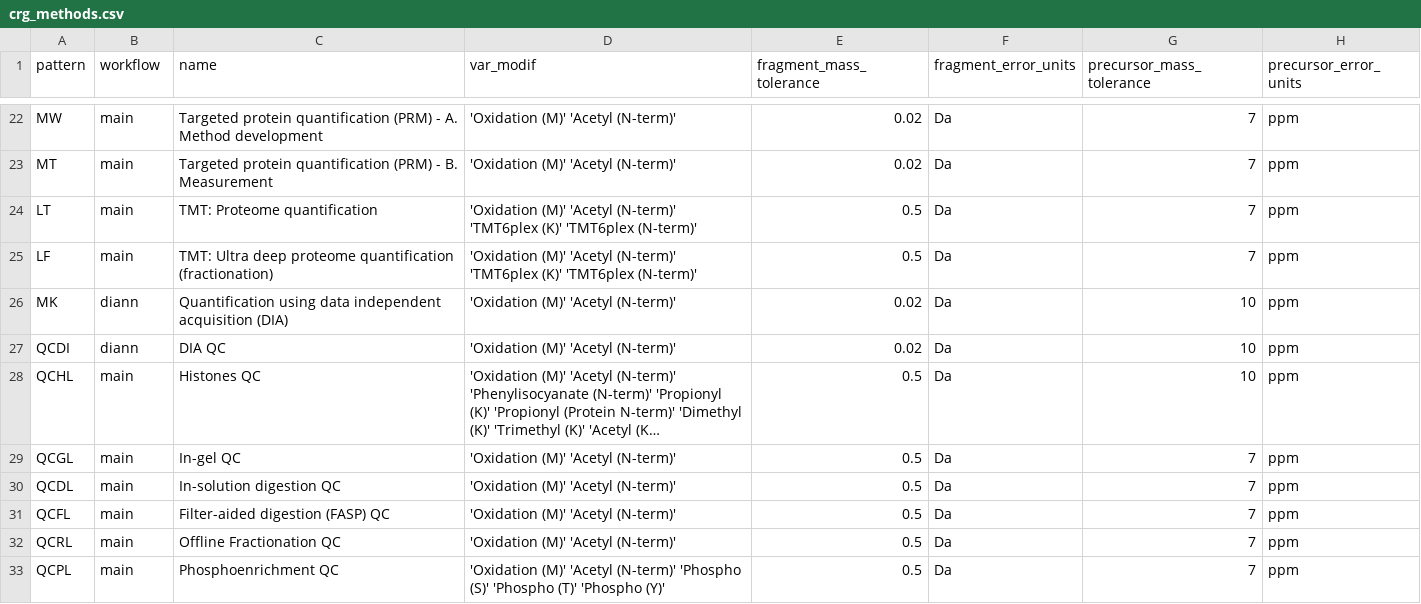
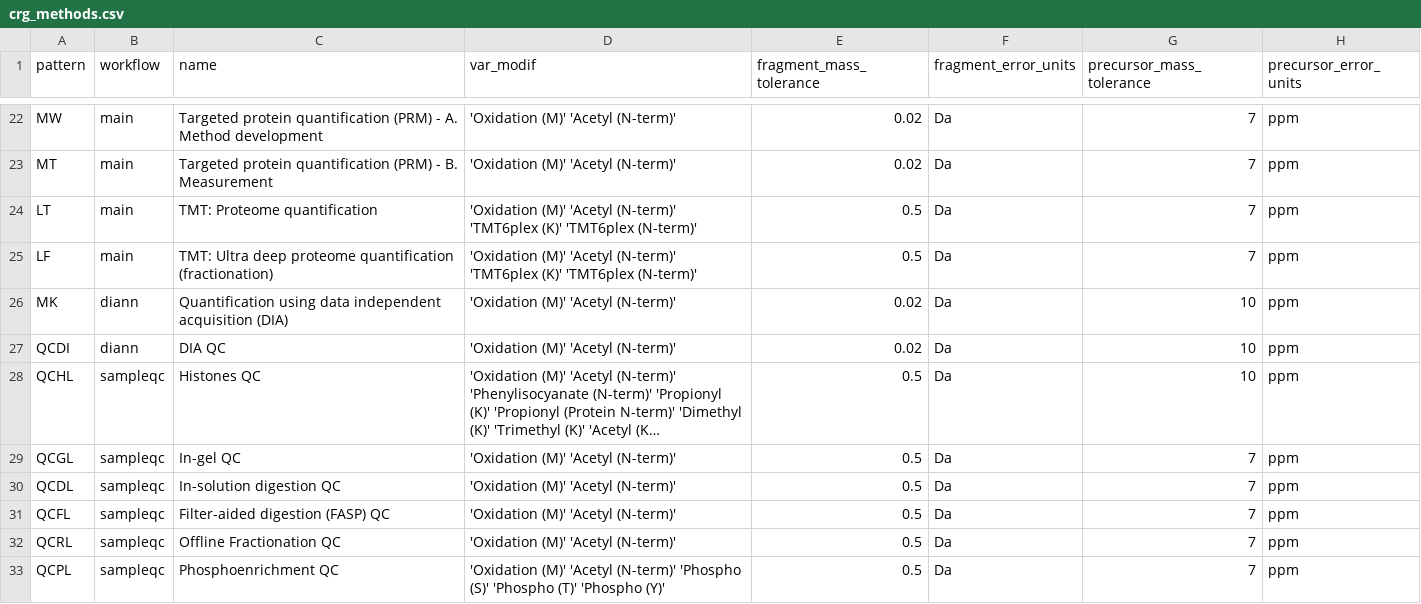
Before and after one commit to proteomicsunitcrg/atlas, a CSV file: assets/crg_methods.csv, drawn as a sheet; only a part is shown, gaps mark what is left out; long unchanged cells end in …; the diff names each change by its address in the sheet, - before the commit and + after, or states it on an @@ line.

```diff
--- a/assets/crg_methods.csv
+++ b/assets/crg_methods.csv
-B28:B33 (workflow): main
+B28:B33 (workflow): sampleqc
```
Also changed, not shown: 6 other files.
